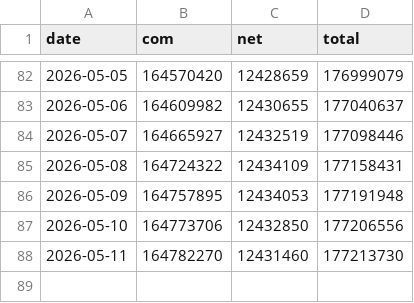
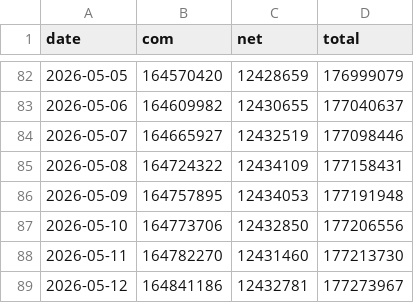
Before and after one commit to joshhmckee/verisign, a CSV file: data.csv, drawn as a sheet; only a part is shown, gaps mark what is left out.

```diff
--- a/data.csv
+++ b/data.csv
@@ -88 +88,2 @@ date,com,net,total
 2026-05-11,164782270,12431460,177213730
+2026-05-12,164841186,12432781,177273967
```
